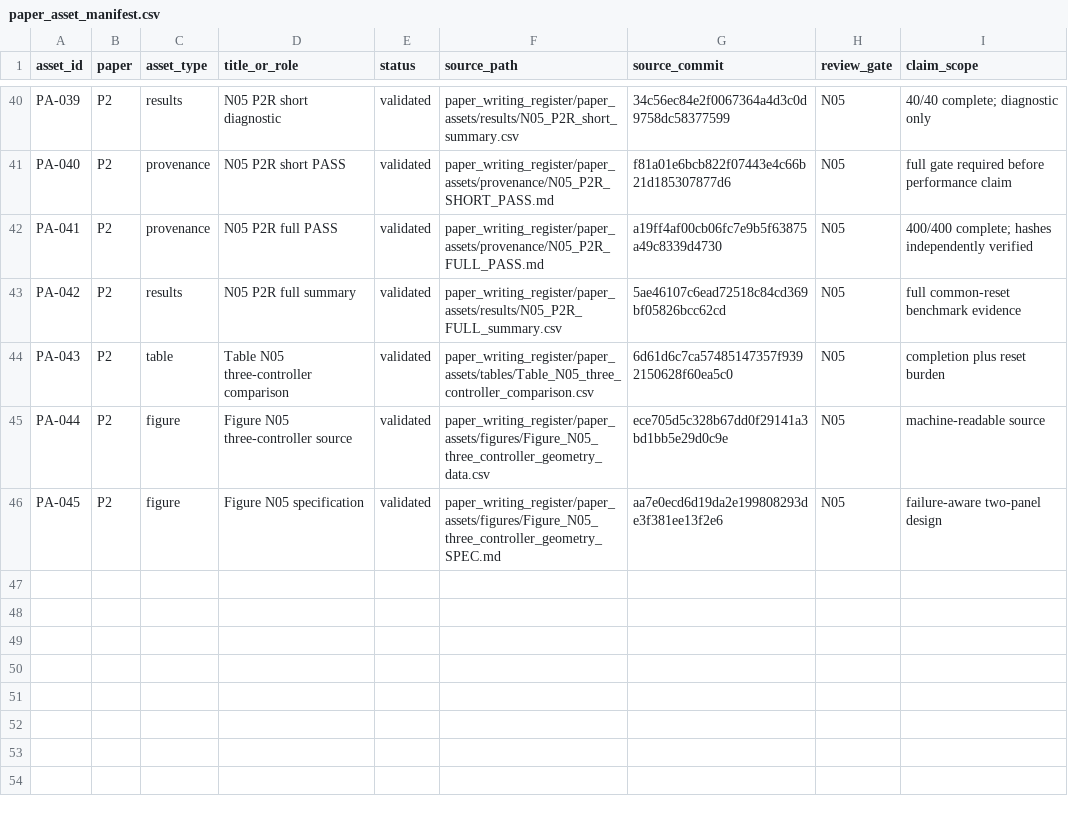
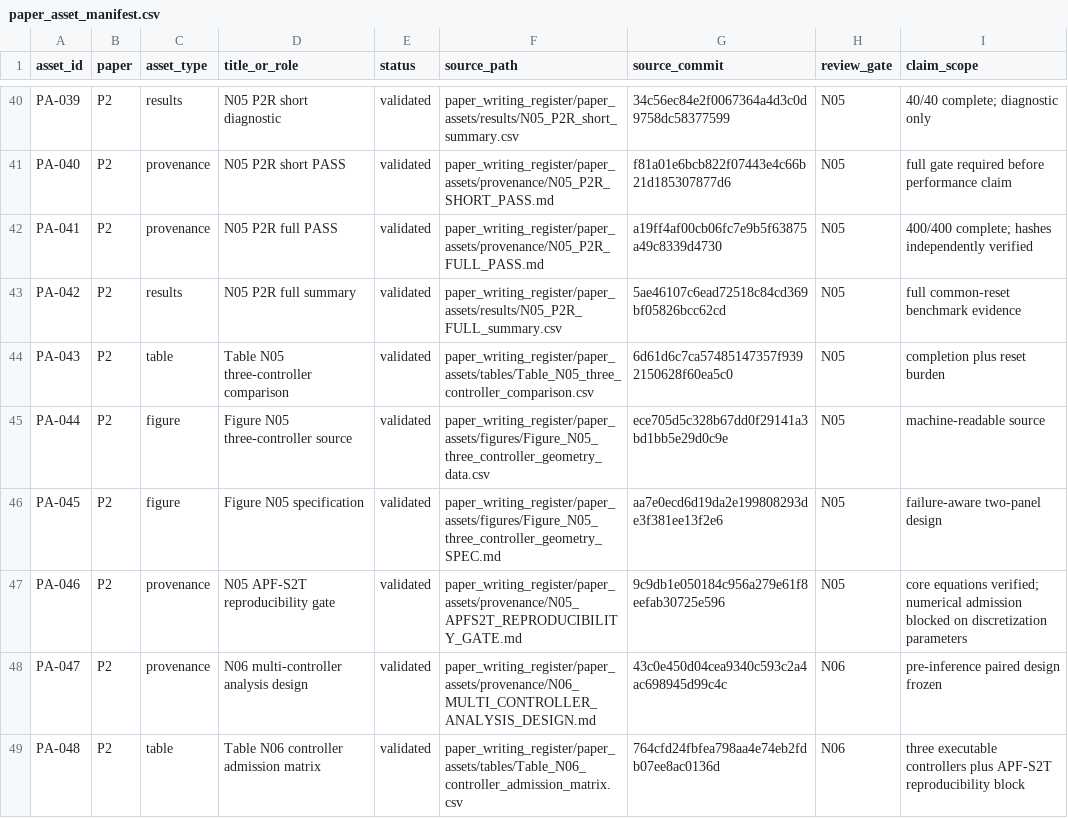
Before and after one commit to Arithmetic-Power-Geometry/Virtual-Reality-Research-Review, a CSV file: paper_writing_register/paper_assets/manifests/paper_asset_manifest.csv, drawn as a sheet; only a part is shown, gaps mark what is left out.

Commit message:
Paper assets: register APF-S2T gate and frozen N06 design

```diff
--- a/paper_writing_register/paper_assets/manifests/paper_asset_manifest.csv
+++ b/paper_writing_register/paper_assets/manifests/paper_asset_manifest.csv
@@ -46 +46,4 @@ PA-044,P2,figure,Figure N05 three-controller source,validated,paper_writing_regi
 PA-045,P2,figure,Figure N05 specification,validated,paper_writing_register/paper_assets/figures/Figure_N05_three_controller_geometry_SPEC.md,aa7e0ecd6d19da2e199808293de3f381ee13f2e6,N05,"failure-aware two-panel design"
+PA-046,P2,provenance,N05 APF-S2T reproducibility gate,validated,paper_writing_register/paper_assets/provenance/N05_APFS2T_REPRODUCIBILITY_GATE.md,9c9db1e050184c956a279e61f8eefab30725e596,N05,"core equations verified; numerical admission blocked on discretization parameters"
+PA-047,P2,provenance,N06 multi-controller analysis design,validated,paper_writing_register/paper_assets/provenance/N06_MULTI_CONTROLLER_ANALYSIS_DESIGN.md,43c0e450d04cea9340c593c2a4ac698945d99c4c,N06,"pre-inference paired design frozen"
+PA-048,P2,table,Table N06 controller admission matrix,validated,paper_writing_register/paper_assets/tables/Table_N06_controller_admission_matrix.csv,764cfd24fbfea798aa4e74eb2fdb07ee8ac0136d,N06,"three executable controllers plus APF-S2T reproducibility block"
```
